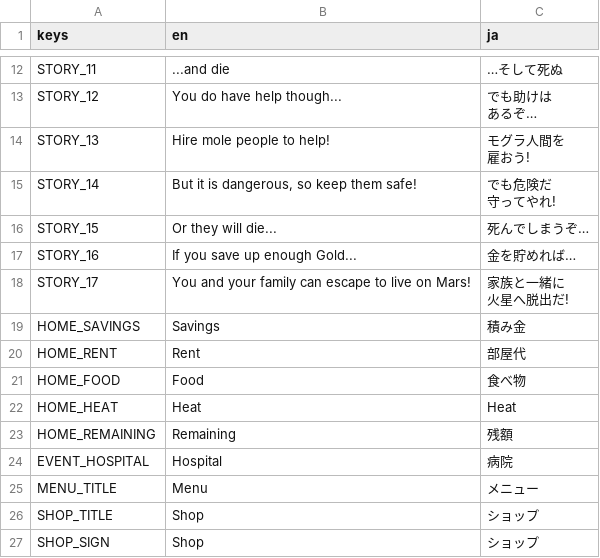
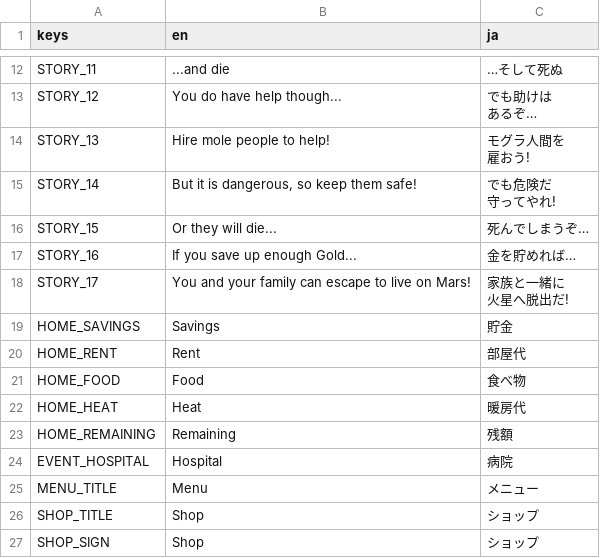
Before and after one commit to ShrikeGames/gbjam14, a CSV file: assets/system/localization/strings.csv, drawn as a sheet; only a part is shown, gaps mark what is left out; the diff covers the shown part only.

```diff
--- a/assets/system/localization/strings.csv
+++ b/assets/system/localization/strings.csv
@@ -34,6 +34,6 @@ STORY_17,You and your family can escape to live on Mars!,"家族と一緒に
 火星へ脱出だ!"
-HOME_SAVINGS,Savings,積み金
+HOME_SAVINGS,Savings,貯金
 HOME_RENT,Rent,部屋代
 HOME_FOOD,Food,食べ物
-HOME_HEAT,Heat,Heat
+HOME_HEAT,Heat,暖房代
 HOME_REMAINING,Remaining,残額
```
Also changed, not shown: 15 edited cells elsewhere in this file, 22 other files.
